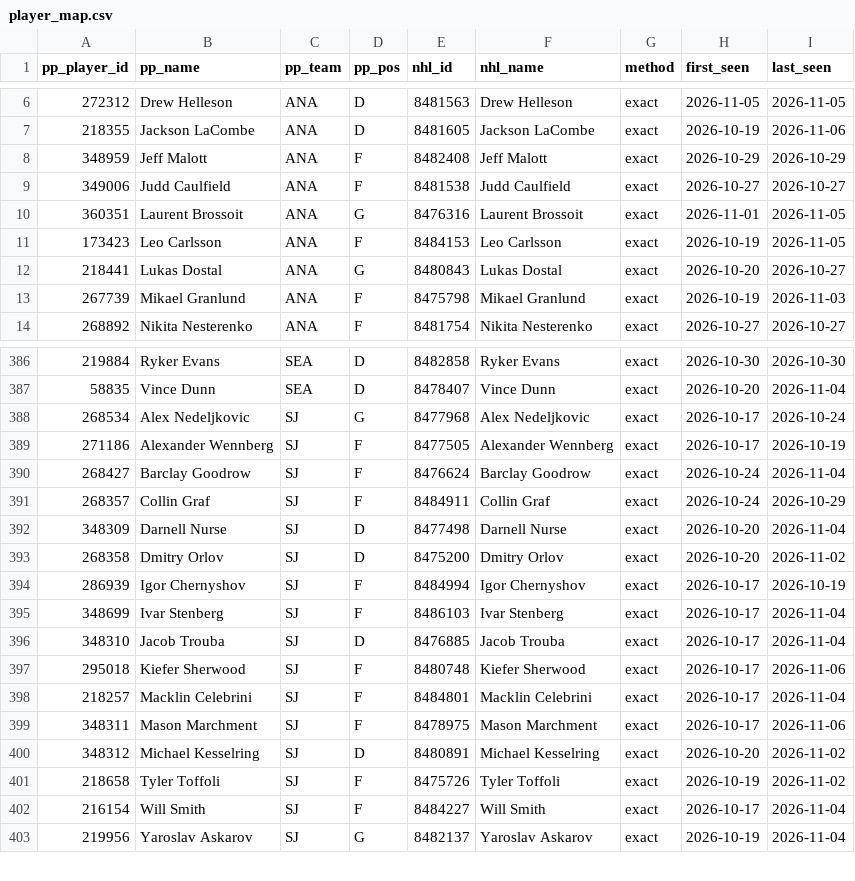
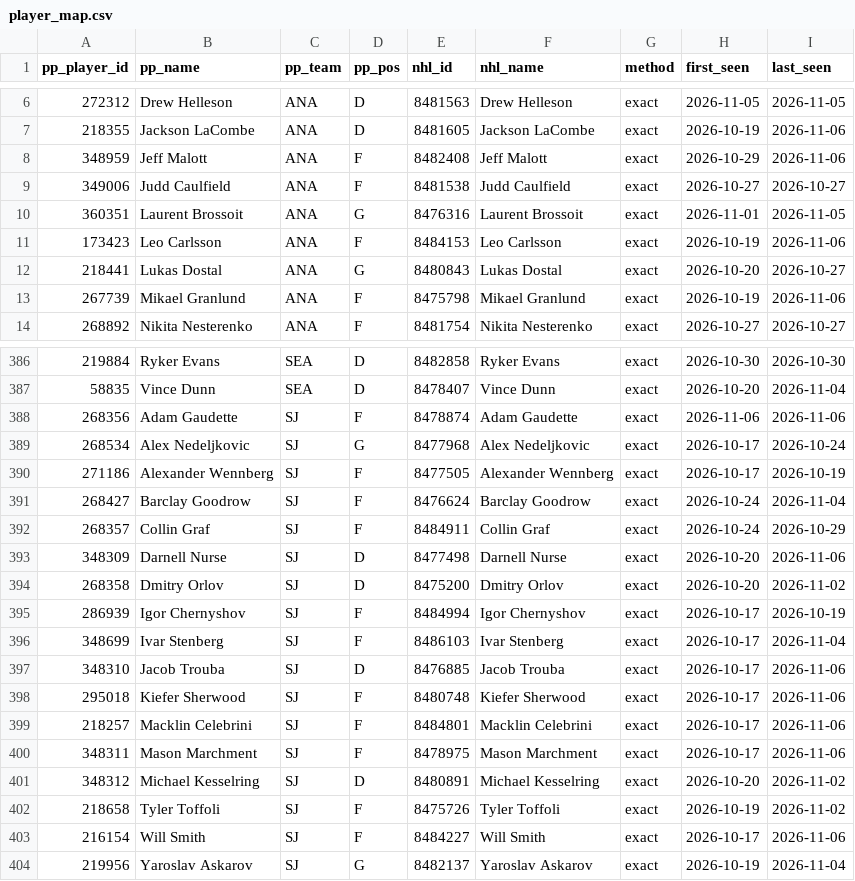
Before and after one commit to mileswilliams08/NHL-prop-model, a CSV file: data/player_map.csv, drawn as a sheet; only a part is shown, gaps mark what is left out; the diff covers the shown part only.

```diff
--- a/data/player_map.csv
+++ b/data/player_map.csv
@@ -7,8 +7,8 @@ pp_player_id,pp_name,pp_team,pp_pos,nhl_id,nhl_name,method,first_seen,last_seen
 218355,Jackson LaCombe,ANA,D,8481605,Jackson LaCombe,exact,2026-10-19,2026-11-06
-348959,Jeff Malott,ANA,F,8482408,Jeff Malott,exact,2026-10-29,2026-10-29
+348959,Jeff Malott,ANA,F,8482408,Jeff Malott,exact,2026-10-29,2026-11-06
 349006,Judd Caulfield,ANA,F,8481538,Judd Caulfield,exact,2026-10-27,2026-10-27
 360351,Laurent Brossoit,ANA,G,8476316,Laurent Brossoit,exact,2026-11-01,2026-11-05
-173423,Leo Carlsson,ANA,F,8484153,Leo Carlsson,exact,2026-10-19,2026-11-05
+173423,Leo Carlsson,ANA,F,8484153,Leo Carlsson,exact,2026-10-19,2026-11-06
 218441,Lukas Dostal,ANA,G,8480843,Lukas Dostal,exact,2026-10-20,2026-10-27
-267739,Mikael Granlund,ANA,F,8475798,Mikael Granlund,exact,2026-10-19,2026-11-03
+267739,Mikael Granlund,ANA,F,8475798,Mikael Granlund,exact,2026-10-19,2026-11-06
 268892,Nikita Nesterenko,ANA,F,8481754,Nikita Nesterenko,exact,2026-10-27,2026-10-27
@@ -387,2 +387,3 @@ pp_player_id,pp_name,pp_team,pp_pos,nhl_id,nhl_name,method,first_seen,last_seen
 58835,Vince Dunn,SEA,D,8478407,Vince Dunn,exact,2026-10-20,2026-11-04
+268356,Adam Gaudette,SJ,F,8478874,Adam Gaudette,exact,2026-11-06,2026-11-06
 268534,Alex Nedeljkovic,SJ,G,8477968,Alex Nedeljkovic,exact,2026-10-17,2026-10-24
@@ -391,3 +392,3 @@ pp_player_id,pp_name,pp_team,pp_pos,nhl_id,nhl_name,method,first_seen,last_seen
 268357,Collin Graf,SJ,F,8484911,Collin Graf,exact,2026-10-24,2026-10-29
-348309,Darnell Nurse,SJ,D,8477498,Darnell Nurse,exact,2026-10-20,2026-11-04
+348309,Darnell Nurse,SJ,D,8477498,Darnell Nurse,exact,2026-10-20,2026-11-06
 268358,Dmitry Orlov,SJ,D,8475200,Dmitry Orlov,exact,2026-10-20,2026-11-02
@@ -395,5 +396,5 @@ pp_player_id,pp_name,pp_team,pp_pos,nhl_id,nhl_name,method,first_seen,last_seen
 348699,Ivar Stenberg,SJ,F,8486103,Ivar Stenberg,exact,2026-10-17,2026-11-04
-348310,Jacob Trouba,SJ,D,8476885,Jacob Trouba,exact,2026-10-17,2026-11-04
+348310,Jacob Trouba,SJ,D,8476885,Jacob Trouba,exact,2026-10-17,2026-11-06
 295018,Kiefer Sherwood,SJ,F,8480748,Kiefer Sherwood,exact,2026-10-17,2026-11-06
-218257,Macklin Celebrini,SJ,F,8484801,Macklin Celebrini,exact,2026-10-17,2026-11-04
+218257,Macklin Celebrini,SJ,F,8484801,Macklin Celebrini,exact,2026-10-17,2026-11-06
 348311,Mason Marchment,SJ,F,8478975,Mason Marchment,exact,2026-10-17,2026-11-06
@@ -401,3 +402,3 @@ pp_player_id,pp_name,pp_team,pp_pos,nhl_id,nhl_name,method,first_seen,last_seen
 218658,Tyler Toffoli,SJ,F,8475726,Tyler Toffoli,exact,2026-10-19,2026-11-02
-216154,Will Smith,SJ,F,8484227,Will Smith,exact,2026-10-17,2026-11-04
+216154,Will Smith,SJ,F,8484227,Will Smith,exact,2026-10-17,2026-11-06
 219956,Yaroslav Askarov,SJ,G,8482137,Yaroslav Askarov,exact,2026-10-19,2026-11-04
```
Also changed, not shown: 19 edited cells elsewhere in this file, 3 other files.
